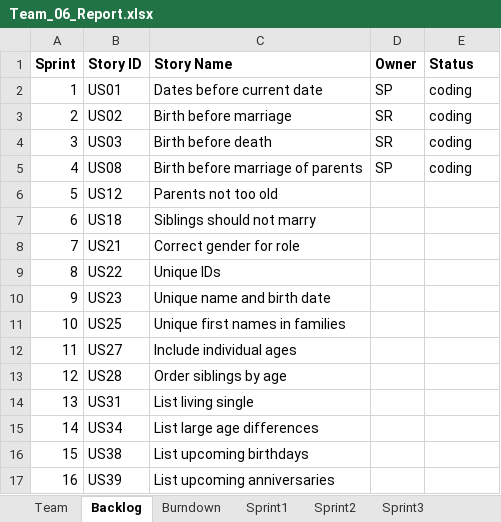
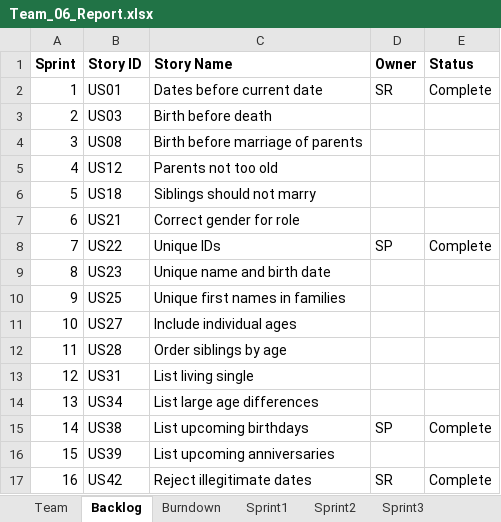
Before and after one commit to siddpro123/Tic-Tac-Toe, an Excel workbook: Team_06_Report.xlsx, sheet Backlog, drawn as a sheet; values as stored, in another font and other column widths than the file's, no borders; removed rows and columns are numbered as before the commit, all else as after; the diff names each change by its address in the sheet, - before the commit and + after, or states it on an @@ line.

```diff
--- a/Team_06_Report.xlsx (sheet Backlog)
+++ b/Team_06_Report.xlsx (sheet Backlog)
-D2 (Owner): SP
+D2 (Owner): SR
-E2 (Status): coding
+E2 (Status): Complete
-row 3: 2 | US02 | Birth before marriage | SR | coding
@@ column A (Sprint) renumbered between rows 3 and 16 @@
-D3 (Owner): SR
+D3 (Owner): (empty)
-E3:E4 (Status): coding
+E3:E4 (Status): (empty)
-D4 (Owner): SP
+D4 (Owner): (empty)
-D8 (Owner): (empty)
+D8 (Owner): SP
-E8 (Status): (empty)
+E8 (Status): Complete
-D15 (Owner): (empty)
+D15 (Owner): SP
-E15 (Status): (empty)
+E15 (Status): Complete
+row 17: 16 | US42 | Reject illegitimate dates | SR | Complete
```
Also changed, not shown: sheet Sprint1, sheet Sprint2, sheet Burndown, charts or pictures.
